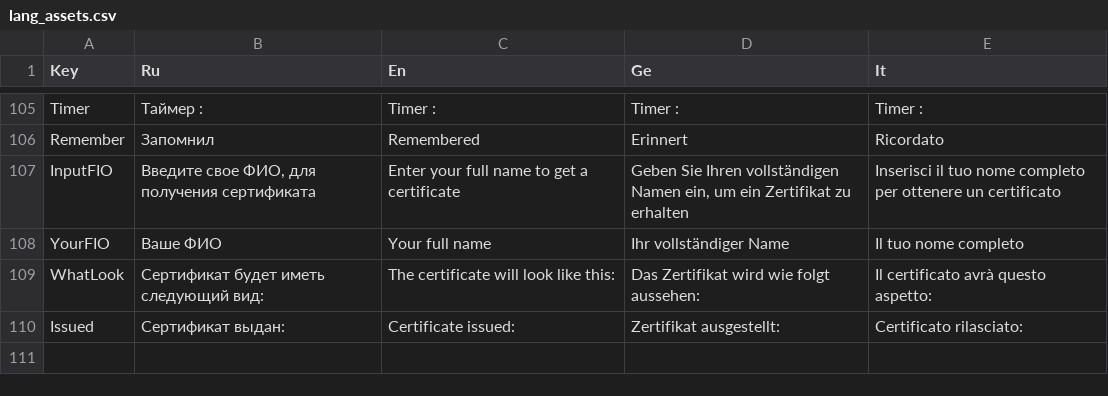
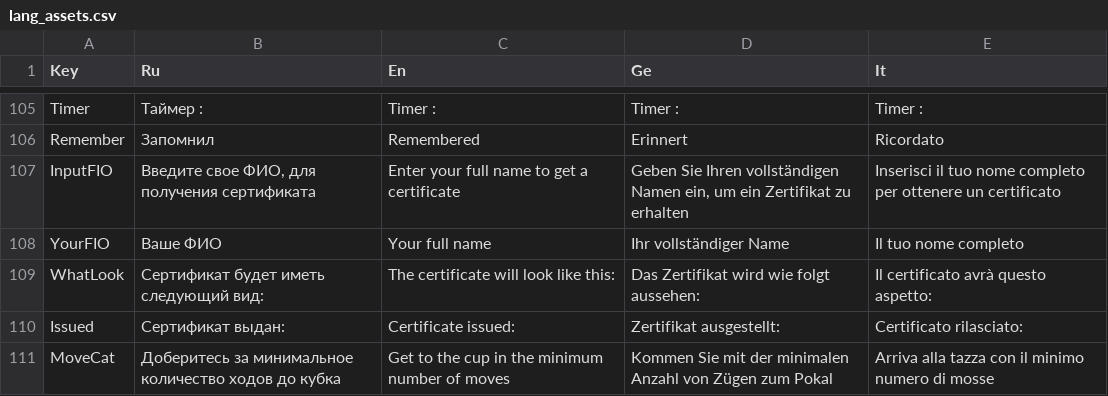
Before and after one commit to xnnn8ns/teachapp, a CSV file: Assets/Resources/lang_assets.csv, drawn as a sheet; only a part is shown, gaps mark what is left out; the diff names each change by its address in the sheet, - before the commit and + after, or states it on an @@ line.

```diff
--- a/Assets/Resources/lang_assets.csv
+++ b/Assets/Resources/lang_assets.csv
+row 111: MoveCat | Доберитесь за минимальное количество ходов до кубка | Get to the cup in the minimum number of moves | Kommen Sie mit der minimalen Anzahl von Zügen zum Pokal | Arriva alla tazza con il minimo numero di mosse
```
Also changed, not shown: 5 other files.
